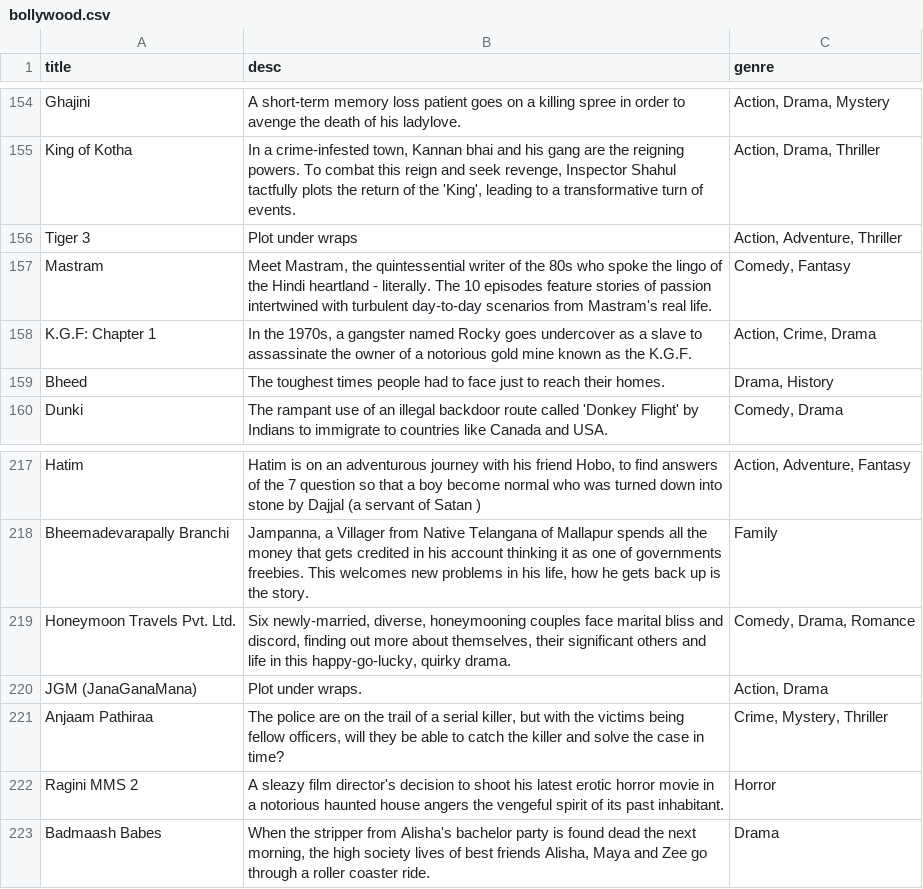
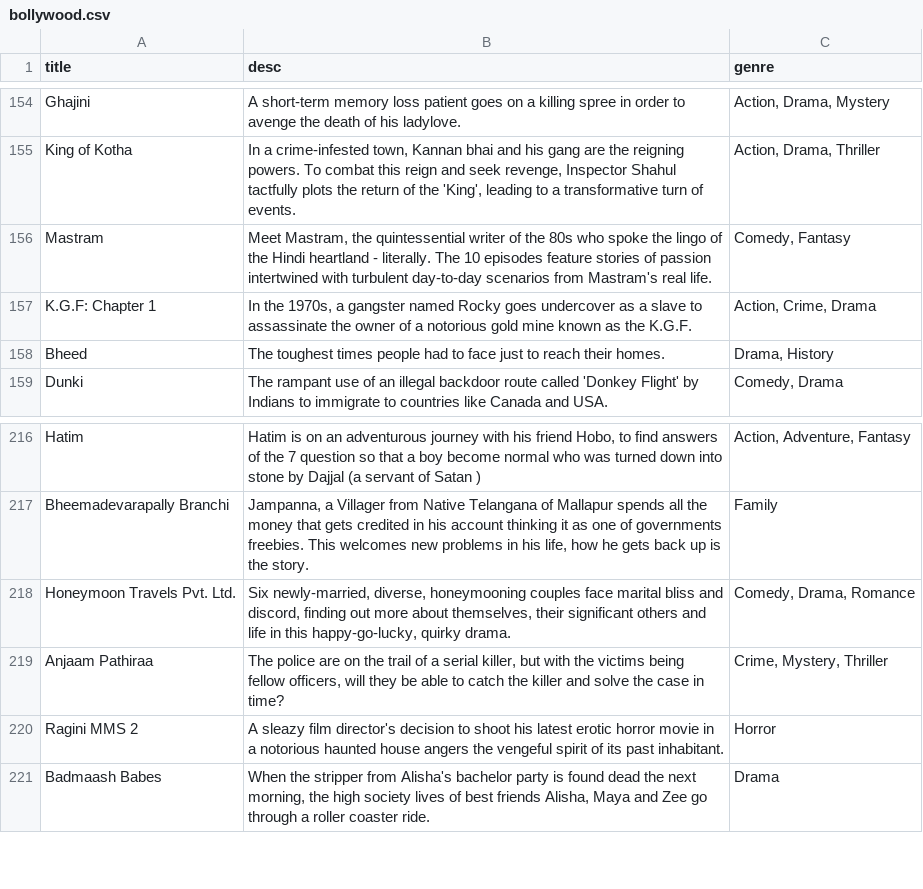
Before and after one commit to theprajwaldongare/NextMovie, a CSV file: ML Backend/Model/Datasets/bollywood.csv, drawn as a sheet; only a part is shown, gaps mark what is left out.

```diff
--- a/ML Backend/Model/Datasets/bollywood.csv
+++ b/ML Backend/Model/Datasets/bollywood.csv
@@ -155,3 +155,2 @@ Ghajini,A short-term memory loss patient goes on a killing spree in order to ave
 King of Kotha,"In a crime-infested town, Kannan bhai and his gang are the reigning powers. To combat this reign and seek revenge, Inspector Shahul tactfully plots the return of the 'King', leading to a transformative turn of events.","Action, Drama, Thriller"
-Tiger 3,Plot under wraps,"Action, Adventure, Thriller"
 Mastram,"Meet Mastram, the quintessential writer of the 80s who spoke the lingo of the Hindi heartland - literally. The 10 episodes feature stories of passion intertwined with turbulent day-to-day scenarios from Mastram's real life.","Comedy, Fantasy"
@@ -219,3 +218,2 @@ Bheemadevarapally Branchi,"Jampanna, a Villager from Native Telangana of Mallapu
 Honeymoon Travels Pvt. Ltd.,"Six newly-married, diverse, honeymooning couples face marital bliss and discord, finding out more about themselves, their significant others and life in this happy-go-lucky, quirky drama.","Comedy, Drama, Romance"
-JGM (JanaGanaMana),Plot under wraps.,"Action, Drama"
 Anjaam Pathiraa,"The police are on the trail of a serial killer, but with the victims being fellow officers, will they be able to catch the killer and solve the case in time?","Crime, Mystery, Thriller"
```
Also changed, not shown: 5 other files.
